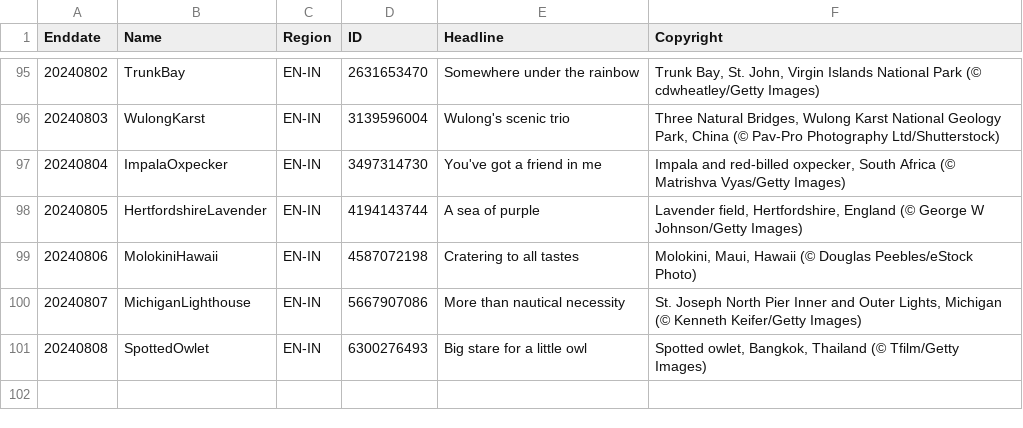
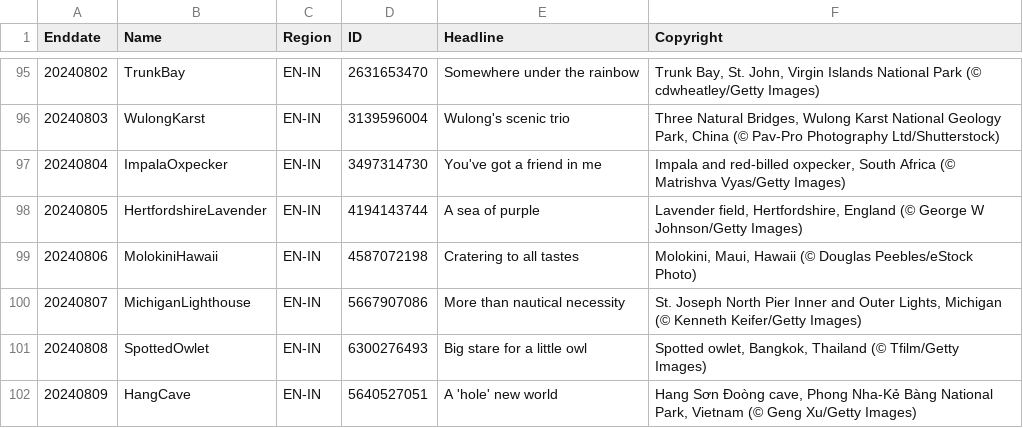
Before and after one commit to tauyoungsama/imageArchive, a CSV file: metadata/EN-IN.csv, drawn as a sheet; only a part is shown, gaps mark what is left out.

```diff
--- a/metadata/EN-IN.csv
+++ b/metadata/EN-IN.csv
@@ -101 +101,2 @@ Enddate,Name,Region,ID,Headline,Copyright
 20240808,SpottedOwlet,EN-IN,6300276493,"Big stare for a little owl","Spotted owlet, Bangkok, Thailand (© Tfilm/Getty Images)"
+20240809,HangCave,EN-IN,5640527051,"A 'hole' new world","Hang Sơn Đoòng cave, Phong Nha-Kẻ Bàng National Park, Vietnam (© Geng Xu/Getty Images)"
```
Also changed, not shown: metadata/EN-GB.csv, metadata/ES-ES.csv, 11 other files.
